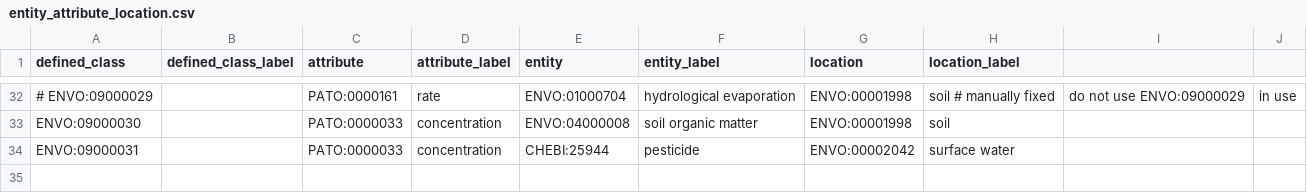
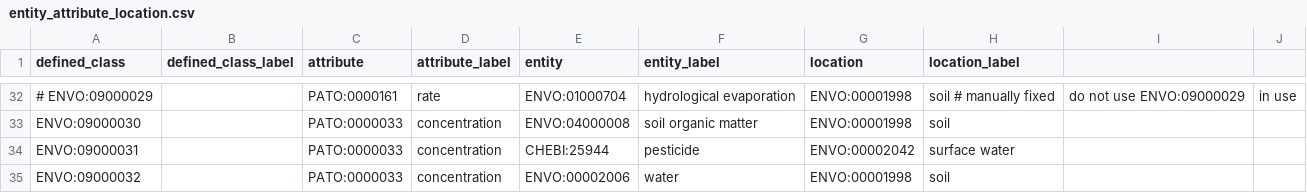
Before and after one commit to EnvironmentOntology/envo, a CSV file: src/envo/modules/entity_attribute_location.csv, drawn as a sheet; only a part is shown, gaps mark what is left out.

Commit message:
adding concentration of water in soil

```diff
--- a/src/envo/modules/entity_attribute_location.csv
+++ b/src/envo/modules/entity_attribute_location.csv
@@ -34 +34,2 @@ ENVO:09000030,,PATO:0000033,concentration,ENVO:04000008,soil organic matter,ENVO
 ENVO:09000031,,PATO:0000033,concentration,CHEBI:25944,pesticide,ENVO:00002042,surface water
+ENVO:09000032,,PATO:0000033,concentration,ENVO:00002006,water,ENVO:00001998,soil
```
Also changed, not shown: 2 other files.
